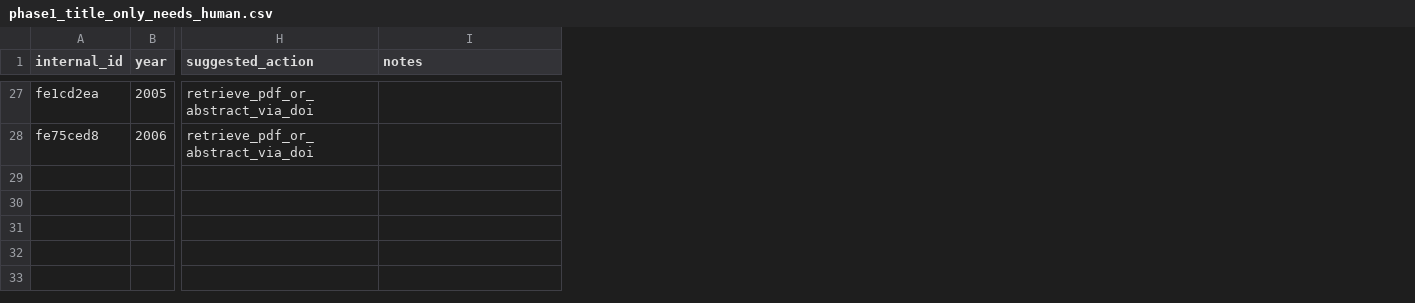
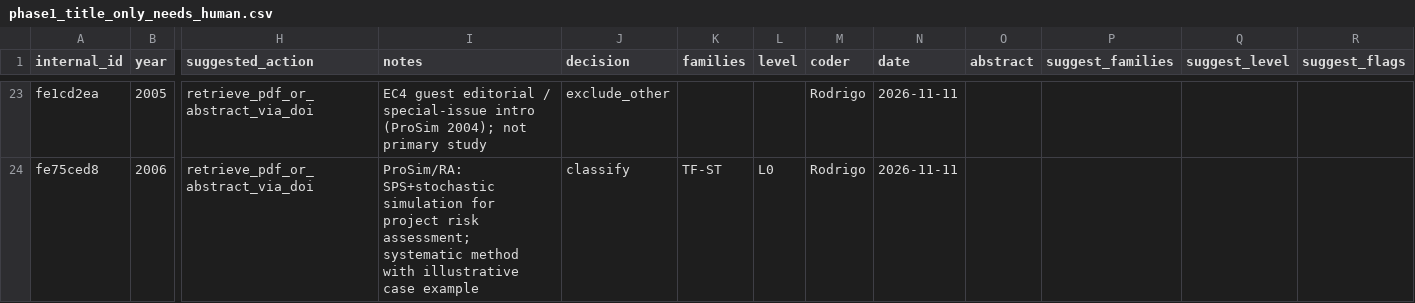
Before and after one commit to RodrigoAlmeidadeOliveira/SLR-Agente, a CSV file: revisão do orientador/caminho_completo/phase1_title_only_needs_human.csv, drawn as a sheet; only a part is shown, gaps mark what is left out; addresses are those after the commit; the diff covers the shown part only; the diff names each change by its address in the sheet, - before the commit and + after, or states it on an @@ line.

Commit message:
Update manuscript and supplementary materials to reflect revised study counts and clarifications
- Adjusted the manuscript to indicate a total of 435 studies, all classified, with updated details on the classification process.
- Revised figures and tables to align with the new study counts and ensure accurate representation of the findings.
- Enhanced the description of the methodology, including the human re-screening process and its implications for study classifications.
- Updated auxiliary files to reflect changes in citation counts and resolved warnings in the bibliography generation process.

```diff
--- a/revisão do orientador/caminho_completo/phase1_title_only_needs_human.csv
+++ b/revisão do orientador/caminho_completo/phase1_title_only_needs_human.csv
+column J (decision), rows 23-24: exclude_other | classify
+column K (families), row 24: TF-ST
+column L (level), row 24: L0
+column M (coder), rows 23-24: Rodrigo | Rodrigo
+column N (date), rows 23-24: 2026-11-11 | 2026-11-11
+column O (abstract), empty
+column P (suggest_families), empty
+column Q (suggest_level), empty
+column R (suggest_flags), empty
-I23 (notes): (empty)
+I23 (notes): EC4 guest editorial / special-issue intro (ProSim 2004); not primary study
-I24 (notes): (empty)
+I24 (notes): ProSim/RA: SPS+stochastic simulation for project risk assessment; systematic method with illustrative case example
```
Also changed, not shown: 4 removed rows and 21 edited cells elsewhere in this file, revisão do orientador/caminho_completo/phase1_L0_audit_sample.csv, revisão do orientador/caminho_completo/phase1_title_only_ready_to_classify.csv, 30 other files.
